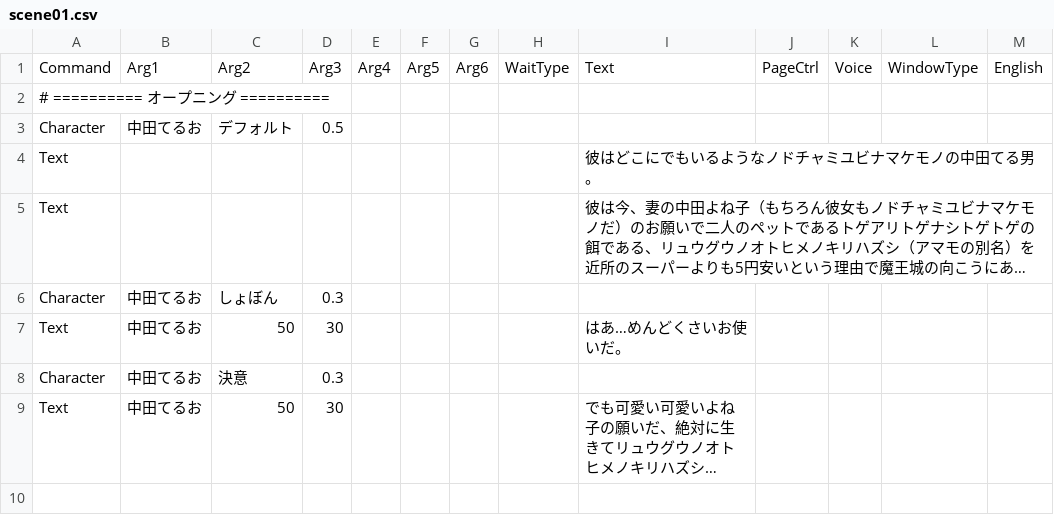
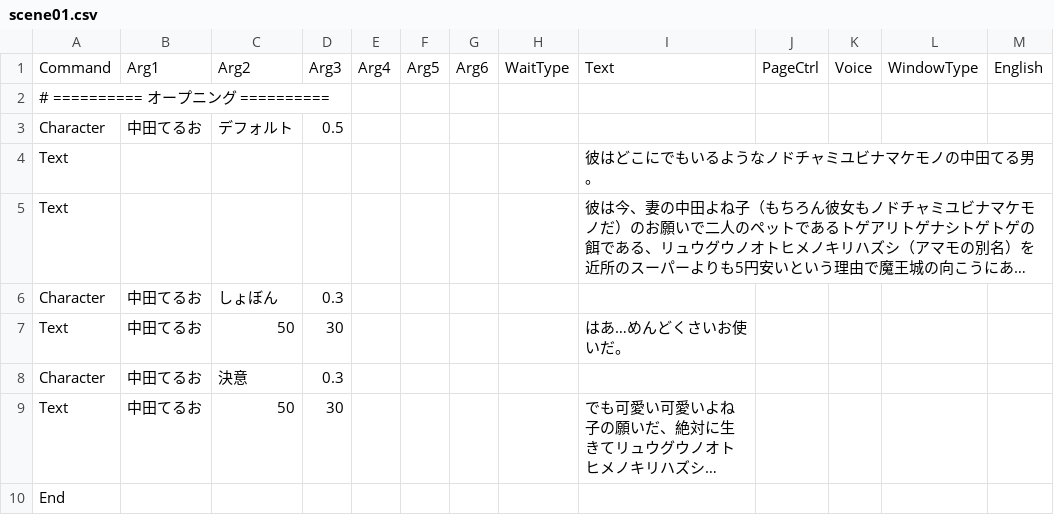
Before and after one commit to cotore-game/Sousa_GaMen_doiGame, a CSV file: Assets/Resources/Datas/scene01.csv, drawn as a sheet; long unchanged cells end in …; the diff names each change by its address in the sheet, - before the commit and + after, or states it on an @@ line.

Commit message:
Fix: 進行不能バグ(END入れ忘れ)修正

```diff
--- a/Assets/Resources/Datas/scene01.csv
+++ b/Assets/Resources/Datas/scene01.csv
+row 10: End
```
